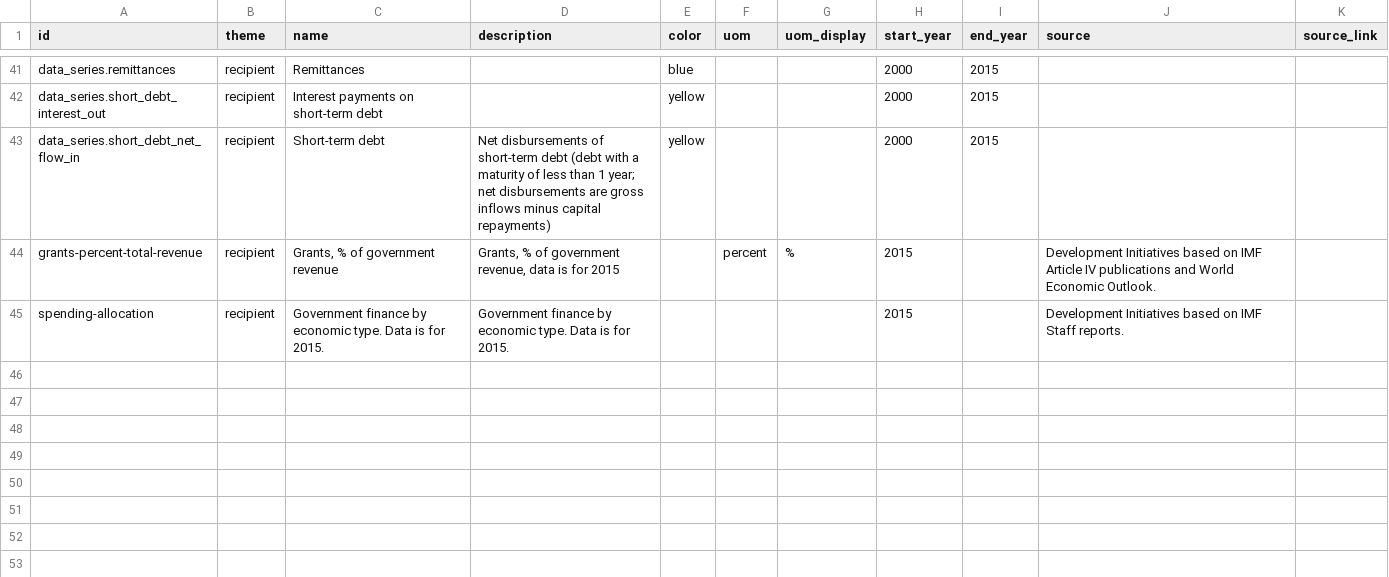
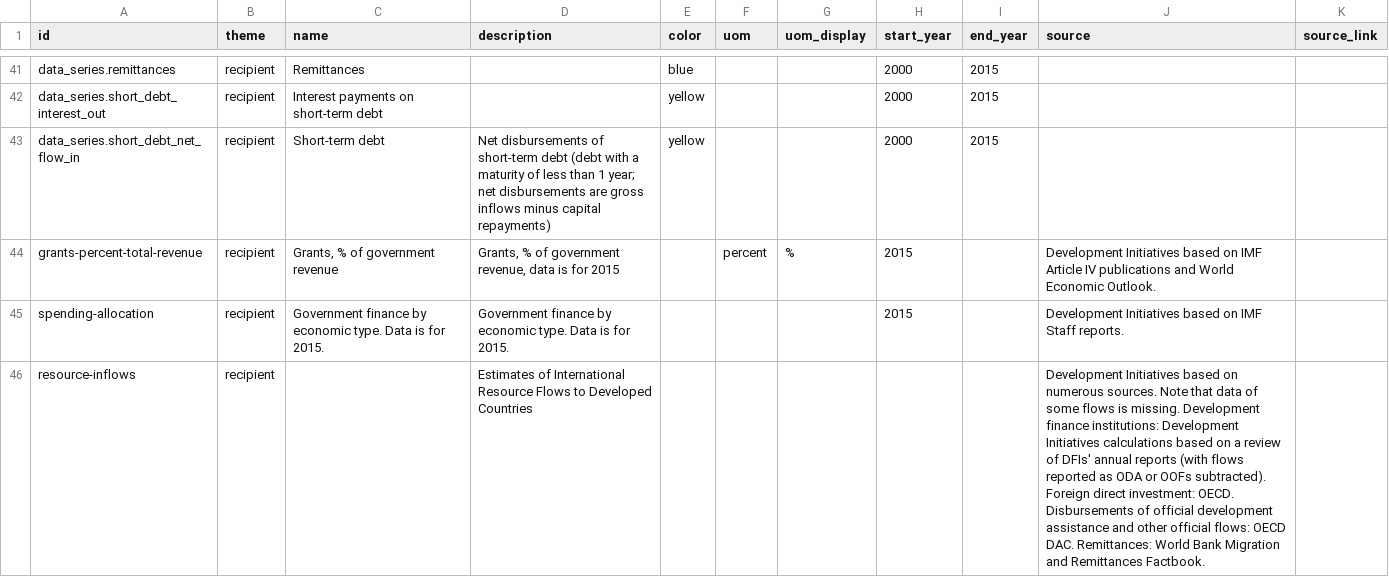
Before and after one commit to devinit/Datahub-cms, a CSV file: country-profile/concept.csv, drawn as a sheet; only a part is shown, gaps mark what is left out; the diff covers the shown part only.

Commit message:
update countryprofile concept

```diff
--- a/country-profile/concept.csv
+++ b/country-profile/concept.csv
@@ -45 +45,2 @@ grants-percent-total-revenue,recipient,"Grants, % of government revenue","Grants
 spending-allocation,recipient,Government finance by economic type. Data is for 2015.,Government finance by economic type. Data is for 2015.,,,,2015,,Development Initiatives based on IMF Staff reports.,
+resource-inflows,recipient,,Estimates of International Resource Flows to Developed Countries,,,,,,Development Initiatives based on numerous sources. Note that data of some flows is missing. Development finance institutions: Development Initiatives calculations based on a review of DFIs' annual reports (with flows reported as ODA or OOFs subtracted). Foreign direct investment: OECD. Disbursements of official development assistance and other official flows: OECD DAC. Remittances: World Bank Migration and Remittances Factbook.,
```
Also changed, not shown: 1 added row and 3 edited cells elsewhere in this file, 1 other file.
